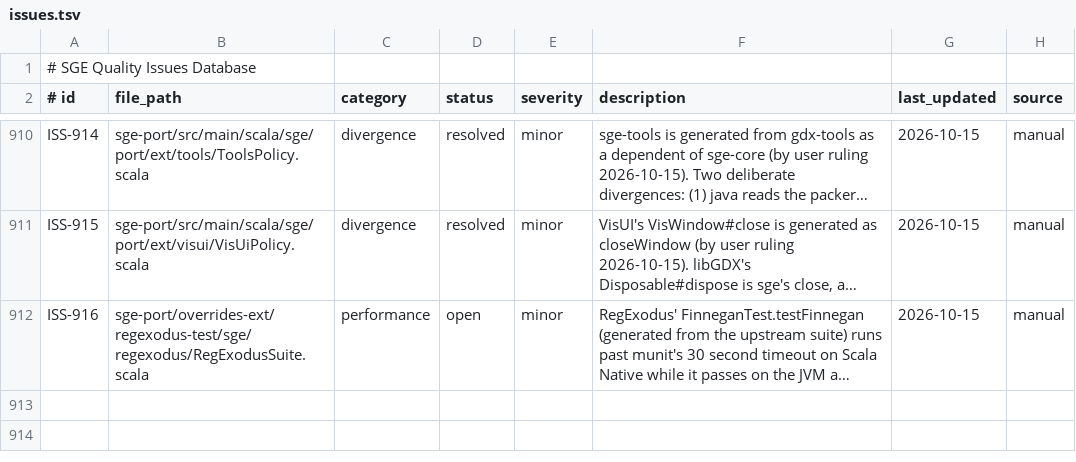
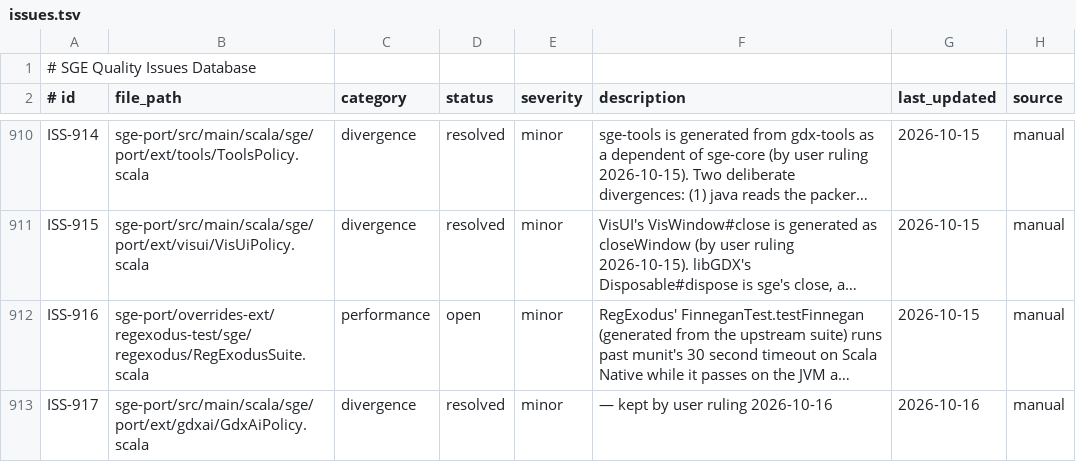
Before and after one commit to kubuszok/sge, a TSV file: .rescale/data/issues.tsv, drawn as a sheet; only a part is shown, gaps mark what is left out; long unchanged cells end in …; the diff names each change by its address in the sheet, - before the commit and + after, or states it on an @@ line.

Commit message:
gdx-ai: Wait takes the clock on its constructor as the hand port does, the parser's registry handing it the installed one (constructor-clock divergences 1 -> 0; suites JVM 196, JS 196 passing)
ISS-917 records the kept newInstance() contract (user ruling 2026-10-16).

```diff
--- a/.rescale/data/issues.tsv
+++ b/.rescale/data/issues.tsv
+row 913: ISS-917 | sge-port/src/main/scala/sge/port/ext/gdxai/GdxAiPolicy.scala | divergence | resolved | minor | — kept by user ruling 2026-10-16 | 2026-10-16 | manual
```
Also changed, not shown: 2 other files.
